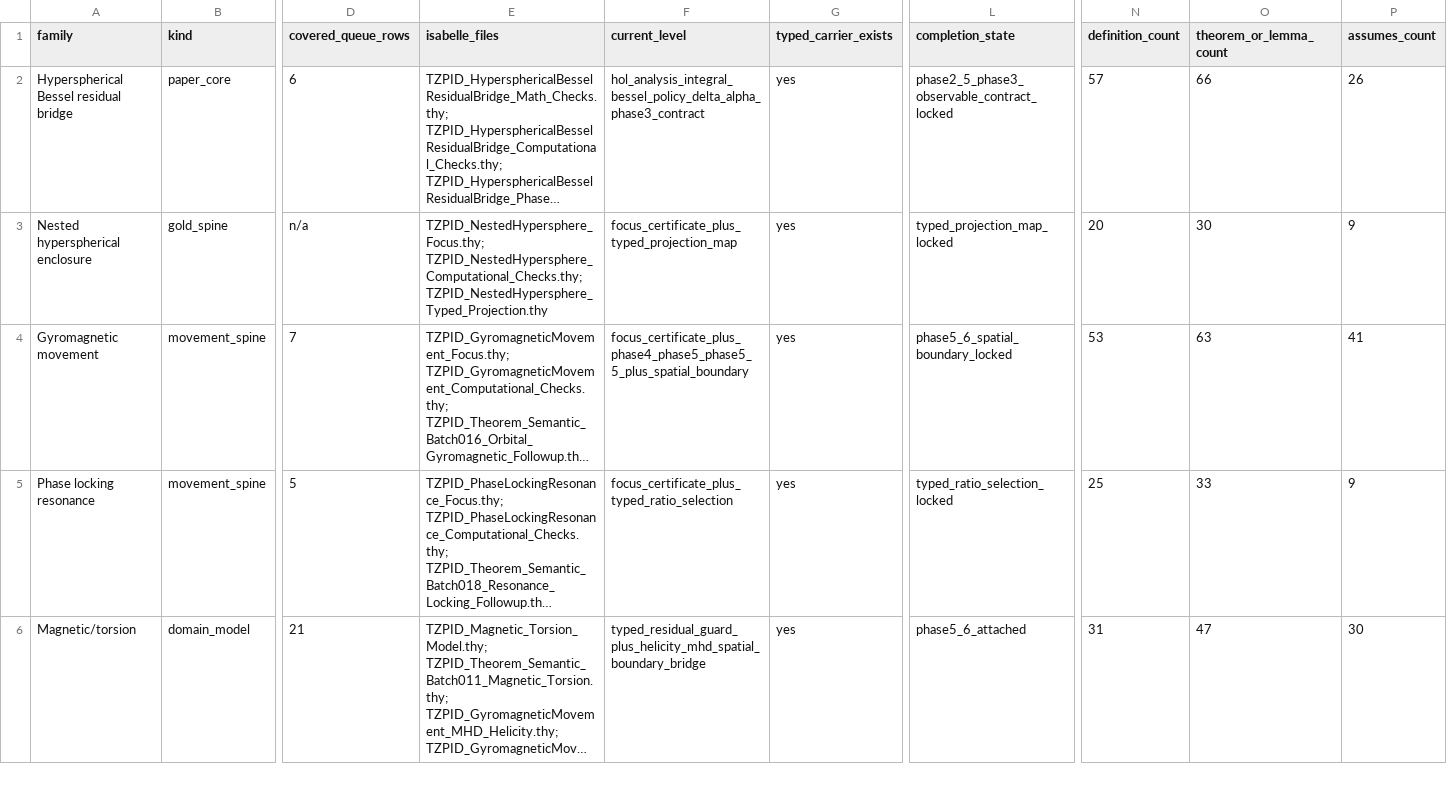
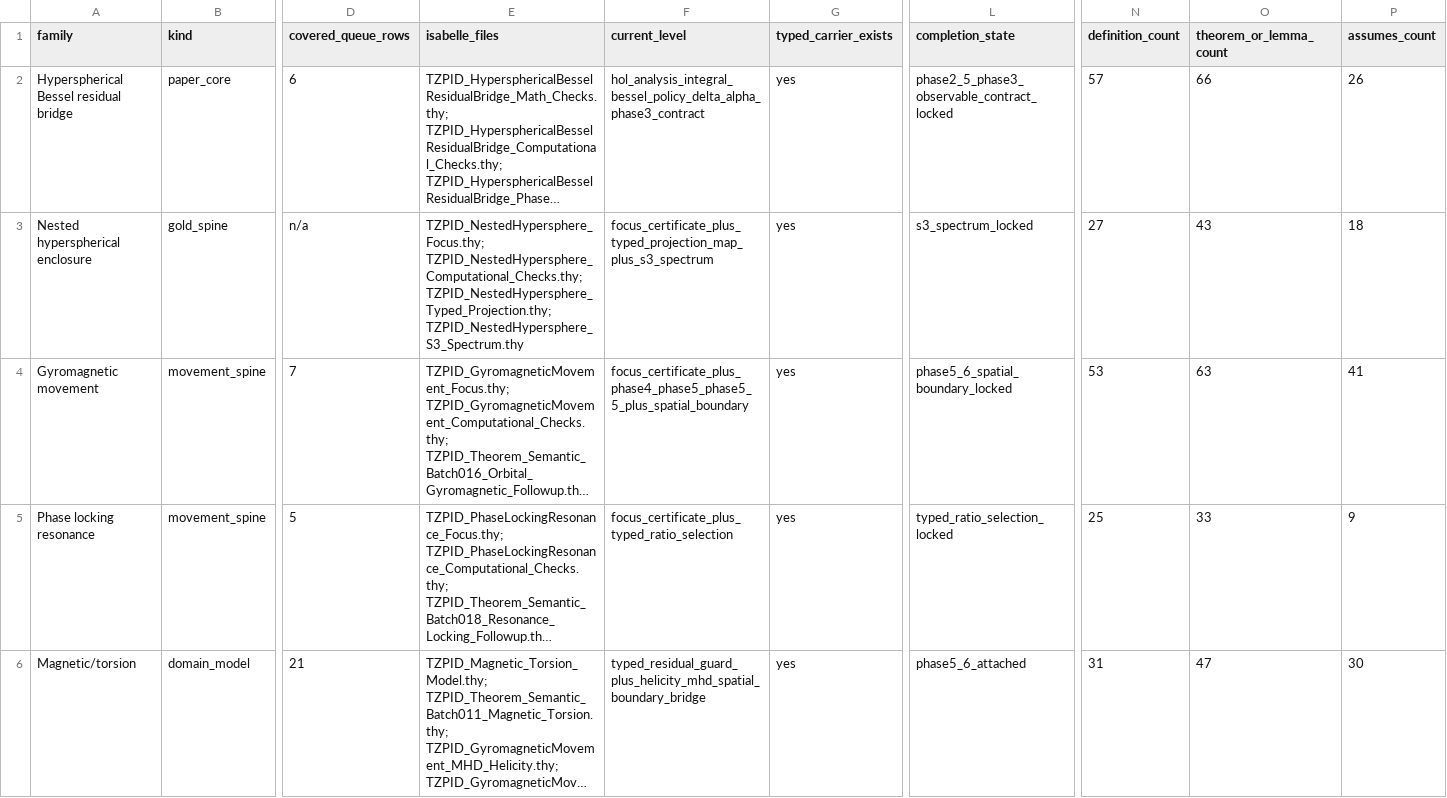
Before and after one commit to DanielAlexanderTrawin/tzpid-proof-pipeline, a CSV file: TZPID_PHASE2_COMPLETION_MATRIX.csv, drawn as a sheet; only a part is shown, gaps mark what is left out; long unchanged cells end in …; the diff names each change by its address in the sheet, - before the commit and + after, or states it on an @@ line.

Commit message:
Add S3 spectrum and fractal Hopf contraction

```diff
--- a/TZPID_PHASE2_COMPLETION_MATRIX.csv
+++ b/TZPID_PHASE2_COMPLETION_MATRIX.csv
-E3 (isabelle_files): TZPID_NestedHypersphere_Focus.thy; TZPID_NestedHypersphere_Computational_Checks.thy; TZPID_NestedHypersphere_Typed_Projection.thy
+E3 (isabelle_files): TZPID_NestedHypersphere_Focus.thy; TZPID_NestedHypersphere_Computational_Checks.thy; TZPID_NestedHypersphere_Typed_Projection.thy; TZPID_NestedHypersphere_S3_Spectrum.thy
-F3 (current_level): focus_certificate_plus_typed_projection_map
+F3 (current_level): focus_certificate_plus_typed_projection_map_plus_s3_spectrum
-L3 (completion_state): typed_projection_map_locked
+L3 (completion_state): s3_spectrum_locked
-N3 (definition_count): 20
+N3 (definition_count): 27
-O3 (theorem_or_lemma_count): 30
+O3 (theorem_or_lemma_count): 43
-P3 (assumes_count): 9
+P3 (assumes_count): 18
```
Also changed, not shown: 5 other files.
